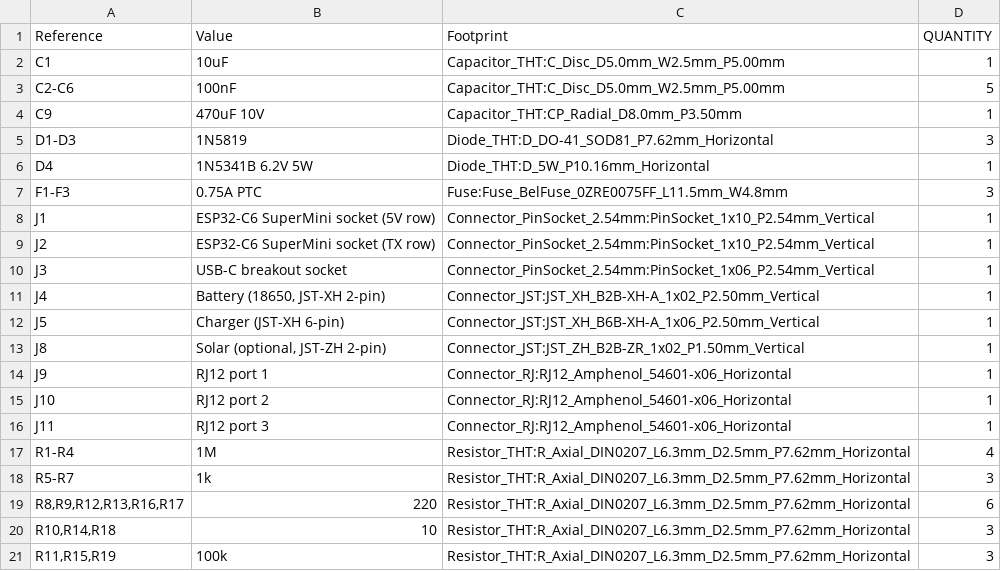
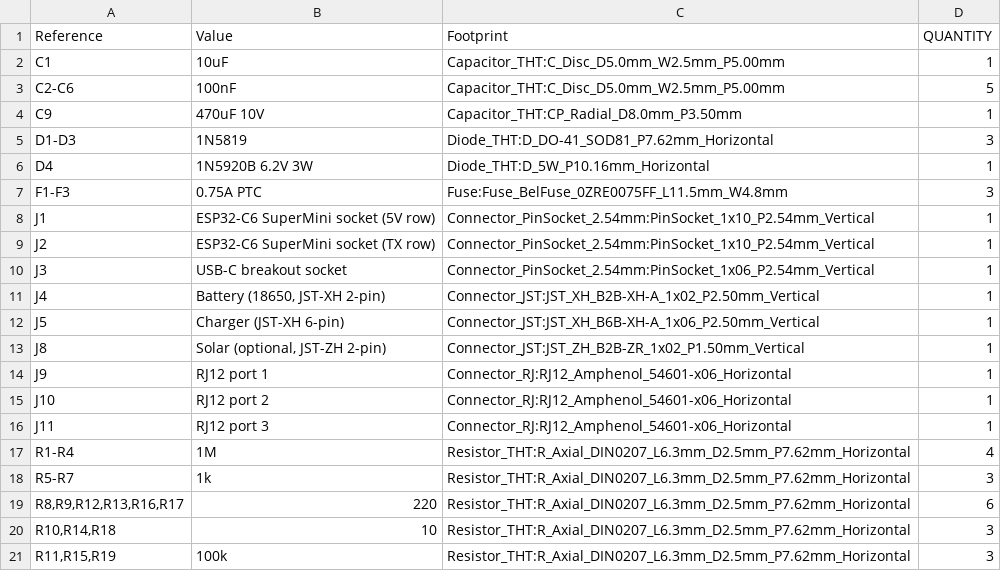
Before and after one commit to DrakeAnglin/tilt, a CSV file: hardware/pcb/controller/controller-bom.csv, drawn as a sheet.

```diff
--- a/hardware/pcb/controller/controller-bom.csv
+++ b/hardware/pcb/controller/controller-bom.csv
@@ -5,3 +5,3 @@
 "D1-D3","1N5819","Diode_THT:D_DO-41_SOD81_P7.62mm_Horizontal","3"
-"D4","1N5341B 6.2V 5W","Diode_THT:D_5W_P10.16mm_Horizontal","1"
+"D4","1N5920B 6.2V 3W","Diode_THT:D_5W_P10.16mm_Horizontal","1"
 "F1-F3","0.75A PTC","Fuse:Fuse_BelFuse_0ZRE0075FF_L11.5mm_W4.8mm","3"
```
Also changed, not shown: 20 other files.
